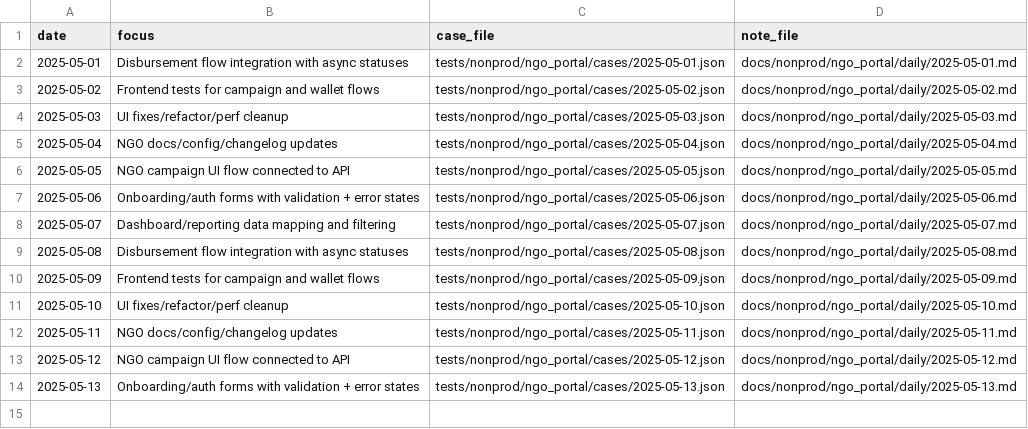
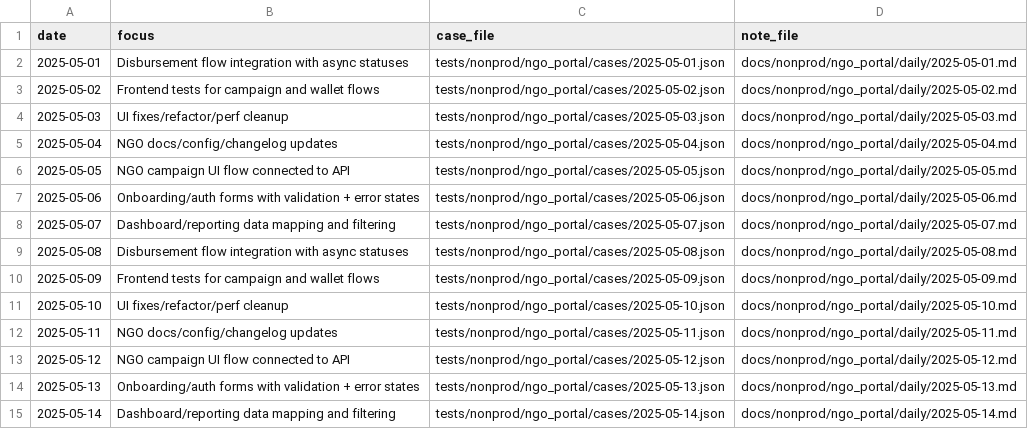
Before and after one commit to TalhaArjumand/aid-ngo, a CSV file: docs/nonprod/ngo_portal/manifest.csv, drawn as a sheet; the diff names each change by its address in the sheet, - before the commit and + after, or states it on an @@ line.

Commit message:
test(ngo): add nonprod ngo-api case for 2025-05-14

```diff
--- a/docs/nonprod/ngo_portal/manifest.csv
+++ b/docs/nonprod/ngo_portal/manifest.csv
+row 15: 2025-05-14 | Dashboard/reporting data mapping and filtering | tests/nonprod/ngo_portal/cases/2025-05-14.json | docs/nonprod/ngo_portal/daily/2025-05-14.md
```
Also changed, not shown: 2 other files.
